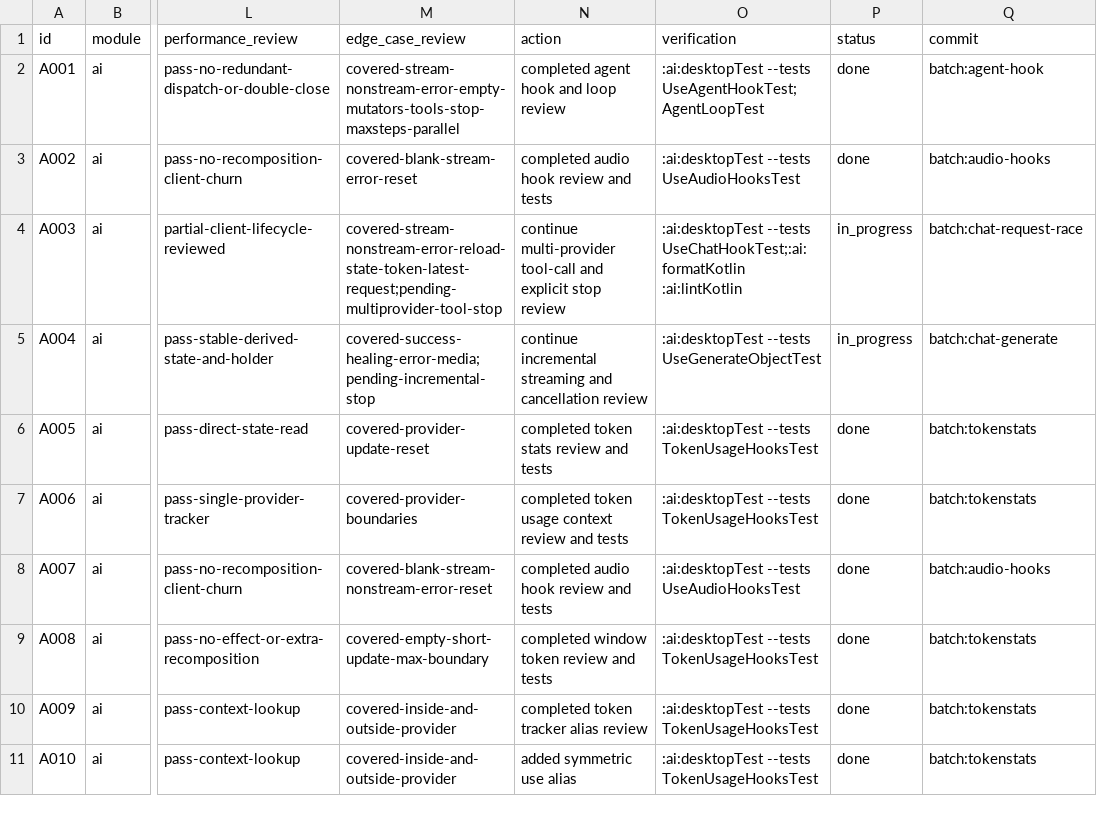
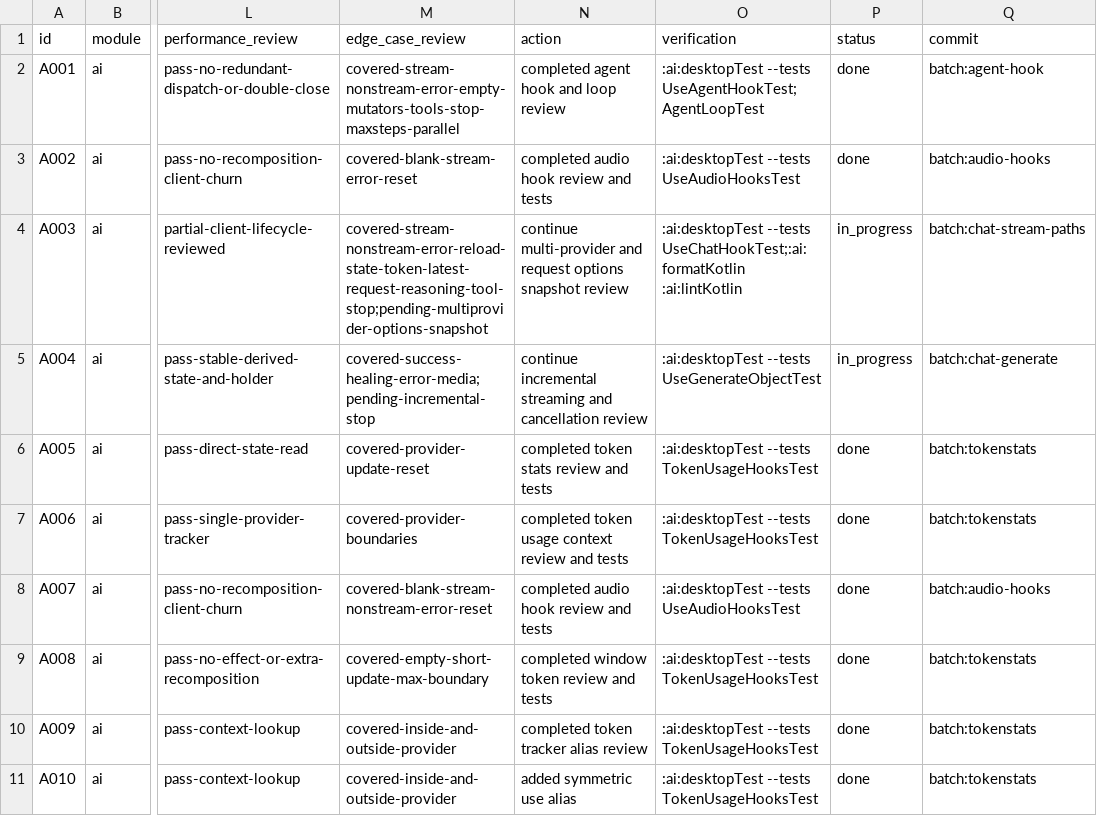
Before and after one commit to junerver/ComposeHooks, a CSV file: docs/hook-review-todo.csv, drawn as a sheet; only a part is shown, gaps mark what is left out; the diff names each change by its address in the sheet, - before the commit and + after, or states it on an @@ line.

Commit message:
🧪 [AI]: Cover chat stream controls

```diff
--- a/docs/hook-review-todo.csv
+++ b/docs/hook-review-todo.csv
-M4 (edge_case_review): covered-stream-nonstream-error-reload-state-token-latest-request;pending-multiprovider-tool-stop
+M4 (edge_case_review): covered-stream-nonstream-error-reload-state-token-latest-request-reasoning-tool-stop;pending-multiprovider-options-snapshot
-N4 (action): continue multi-provider tool-call and explicit stop review
+N4 (action): continue multi-provider and request options snapshot review
-Q4 (commit): batch:chat-request-race
+Q4 (commit): batch:chat-stream-paths
```
Also changed, not shown: 2 other files.
